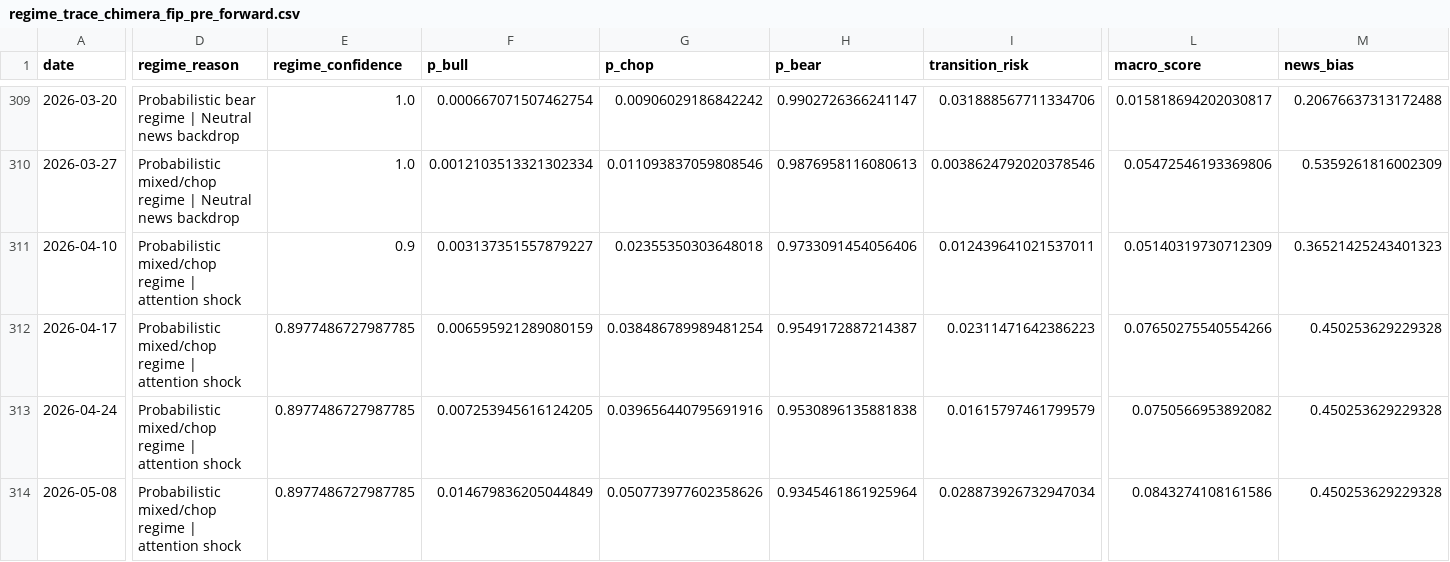
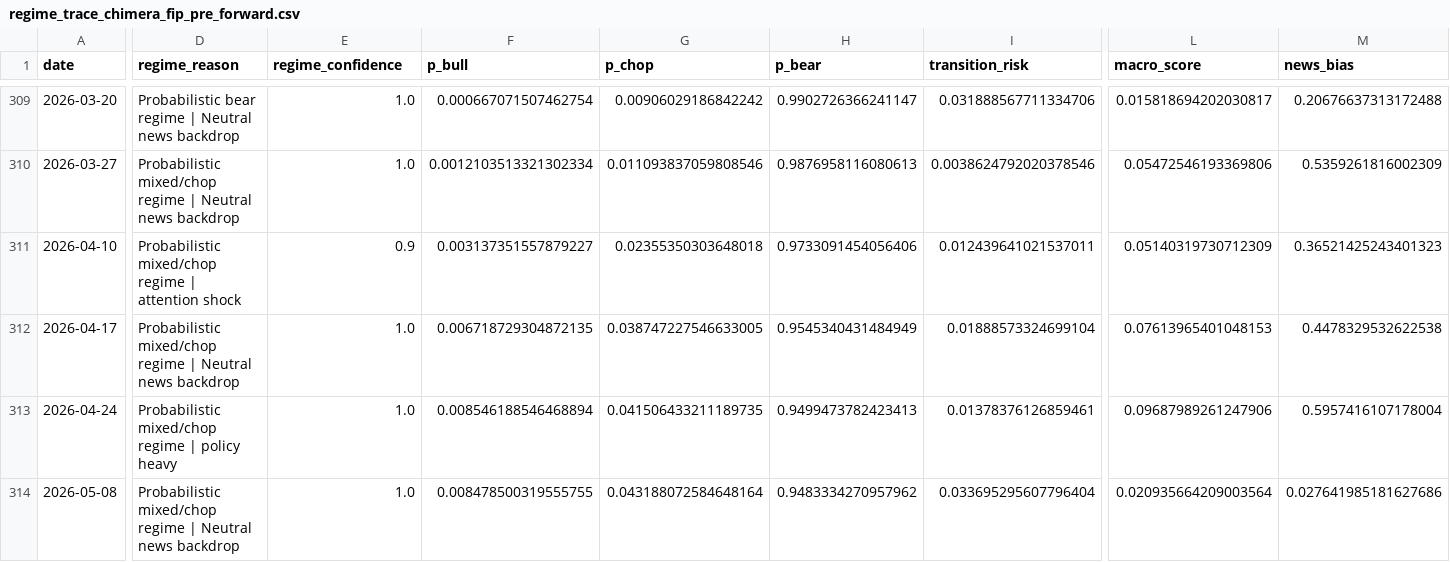
Before and after one commit to SaChIn5419/hedge_fund_by_sachin, a CSV file: data/forward_test/backup/regime_trace_chimera_fip_pre_forward.csv, drawn as a sheet; only a part is shown, gaps mark what is left out; the diff covers the shown part only; the diff names each change by its address in the sheet, - before the commit and + after, or states it on an @@ line.

```diff
--- a/data/forward_test/backup/regime_trace_chimera_fip_pre_forward.csv
+++ b/data/forward_test/backup/regime_trace_chimera_fip_pre_forward.csv
-D312 (regime_reason): …regime | attention shock
+D312 (regime_reason): …regime | Neutral news backdrop
-E312:E314 (regime_confidence): 0.8977486727987785
+E312:E314 (regime_confidence): 1.0
-F312 (p_bull): 0.006595921289080159
+F312 (p_bull): 0.006718729304872135
-G312 (p_chop): 0.038486789989481254
+G312 (p_chop): 0.038747227546633005
-H312 (p_bear): 0.9549172887214387
+H312 (p_bear): 0.9545340431484949
-I312 (transition_risk): 0.02311471642386223
+I312 (transition_risk): 0.01888573324699104
-L312 (macro_score): 0.07650275540554266
+L312 (macro_score): 0.07613965401048153
-M312 (news_bias): 0.450253629229328
+M312 (news_bias): 0.4478329532622538
-D313 (regime_reason): …regime | attention shock
+D313 (regime_reason): …regime | policy heavy
-F313 (p_bull): 0.007253945616124205
+F313 (p_bull): 0.008546188546468894
-G313 (p_chop): 0.039656440795691916
+G313 (p_chop): 0.041506433211189735
-H313 (p_bear): 0.9530896135881838
+H313 (p_bear): 0.9499473782423413
-I313 (transition_risk): 0.01615797461799579
+I313 (transition_risk): 0.01378376126859461
-L313 (macro_score): 0.0750566953892082
+L313 (macro_score): 0.09687989261247906
-M313 (news_bias): 0.450253629229328
+M313 (news_bias): 0.5957416107178004
-D314 (regime_reason): …regime | attention shock
+D314 (regime_reason): …regime | Neutral news backdrop
-F314 (p_bull): 0.014679836205044849
+F314 (p_bull): 0.008478500319555755
-G314 (p_chop): 0.050773977602358626
+G314 (p_chop): 0.043188072584648164
-H314 (p_bear): 0.9345461861925964
+H314 (p_bear): 0.9483334270957962
-I314 (transition_risk): 0.028873926732947034
+I314 (transition_risk): 0.033695295607796404
-L314 (macro_score): 0.0843274108161586
+L314 (macro_score): 0.020935664209003564
-M314 (news_bias): 0.450253629229328
+M314 (news_bias): 0.027641985181627686
```
Also changed, not shown: 26 edited cells elsewhere in this file, data/forward_test/backup/weekly_returns_chimera_fip_pre_forward.csv, 11 other files.
